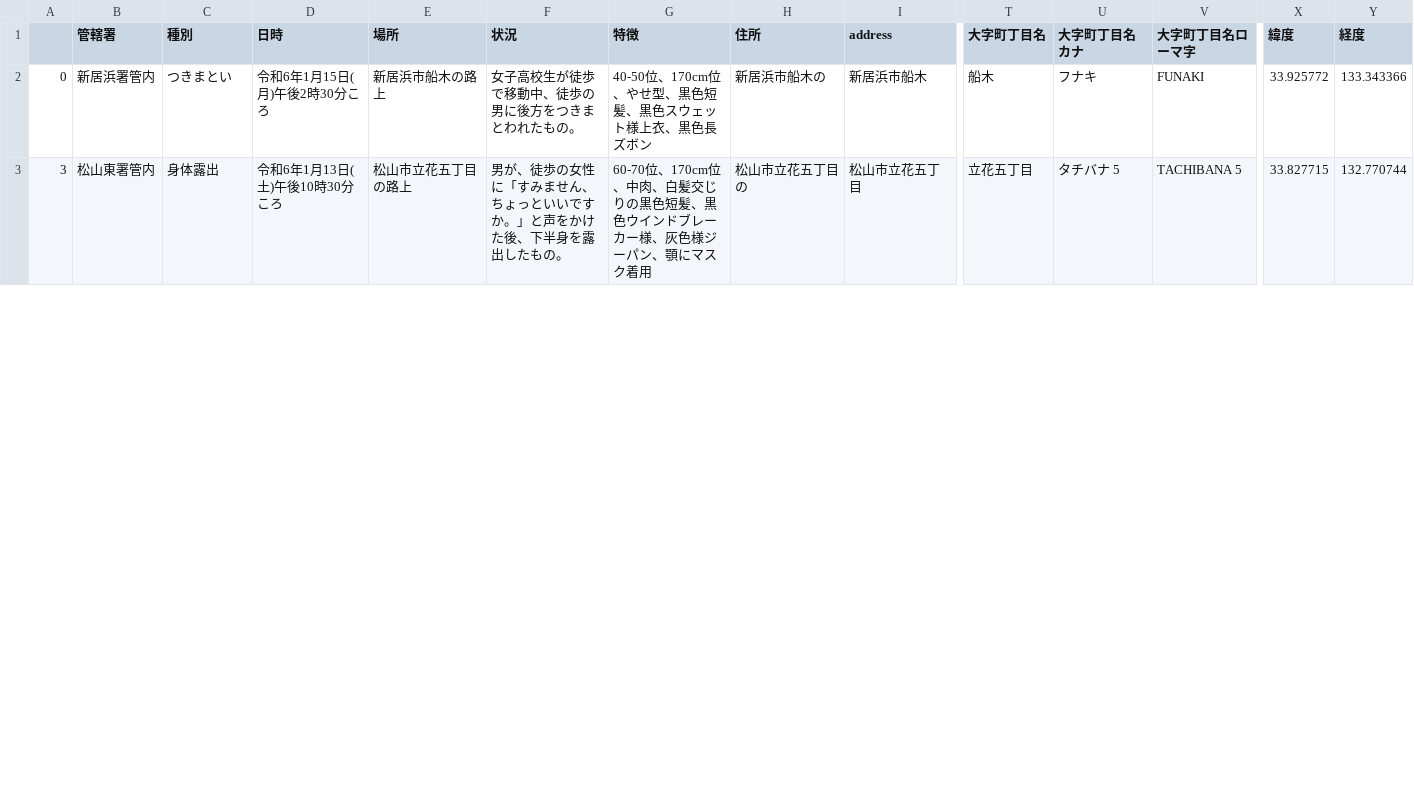
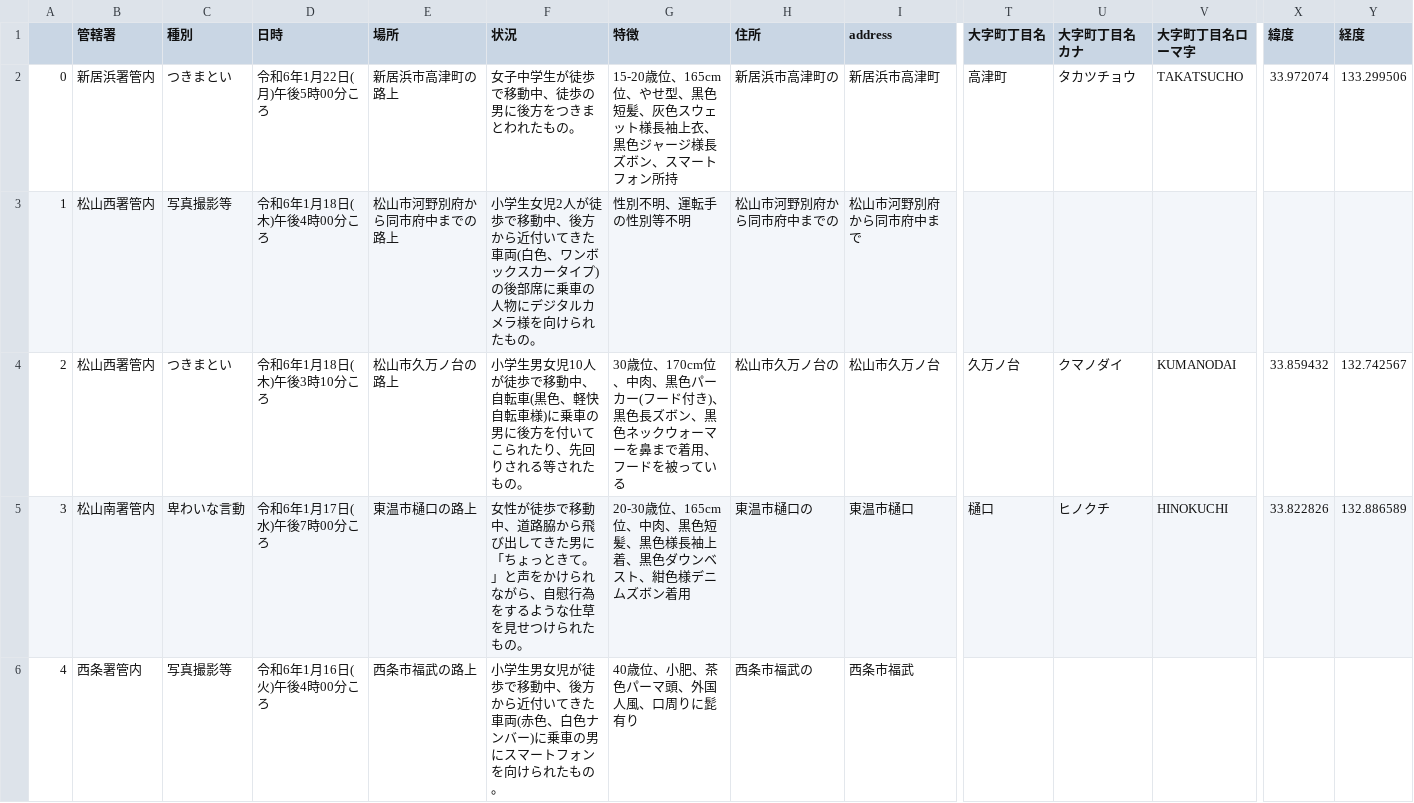
Before and after one commit to imabari/fushinsha_map, a CSV file: nan.csv, drawn as a sheet; only a part is shown, gaps mark what is left out; addresses are those after the commit; rows hold the shown columns only; the diff covers the shown part only; the diff names each change by its address in the sheet, - before the commit and + after, or states it on an @@ line.

```diff
--- a/nan.csv
+++ b/nan.csv
-D2 (日時): 令和6年1月15日(月)午後2時30分ころ
+D2 (日時): 令和6年1月22日(月)午後5時00分ころ
-E2 (場所): 新居浜市船木の路上
+E2 (場所): 新居浜市高津町の路上
-F2 (状況): 女子高校生が徒歩で移動中、徒歩の男に後方をつきまとわれたもの。
+F2 (状況): 女子中学生が徒歩で移動中、徒歩の男に後方をつきまとわれたもの。
-G2 (特徴): 40-50位、170cm位、やせ型、黒色短髪、黒色スウェット様上衣、黒色長ズボン
+G2 (特徴): 15-20歳位、165cm位、やせ型、黒色短髪、灰色スウェット様長袖上衣、黒色ジャージ様長ズボン、スマートフォン所持
-H2 (住所): 新居浜市船木の
+H2 (住所): 新居浜市高津町の
-I2 (address): 新居浜市船木
+I2 (address): 新居浜市高津町
-T2 (大字町丁目名): 船木
+T2 (大字町丁目名): 高津町
-U2 (大字町丁目名カナ): フナキ
+U2 (大字町丁目名カナ): タカツチョウ
-V2 (大字町丁目名ローマ字): FUNAKI
+V2 (大字町丁目名ローマ字): TAKATSUCHO
-X2 (緯度): 33.925772
+X2 (緯度): 33.972074
-Y2 (経度): 133.343366
+Y2 (経度): 133.299506
+row 3: 1 | 松山西署管内 | 写真撮影等 | 令和6年1月18日(木)午後4時00分ころ | 松山市河野別府から同市府中までの路上 | 小学生女児2人が徒歩で移動中、後方から近付いてきた車両(白色、ワンボックスカータイプ)の後部席に乗車の人物にデジタルカメラ様を向けられたもの。 | 性別不明、運転手の性別等不明 | 松山市河野別府から同市府中までの | 松山市河野別府から同市府中まで
+row 4: 2 | 松山西署管内 | つきまとい | 令和6年1月18日(木)午後3時10分ころ | 松山市久万ノ台の路上 | 小学生男女児10人が徒歩で移動中、自転車(黒色、軽快自転車様)に乗車の男に後方を付いてこられたり、先回りされる等されたもの。 | 30歳位、170cm位、中肉、黒色パーカー(フード付き)、黒色長ズボン、黒色ネックウォーマーを鼻まで着用、フードを被っている | 松山市久万ノ台の | 松山市久万ノ台 | 久万ノ台 | クマノダイ | KUMANODAI | 33.859432 | 132.742567
-B5 (管轄署): 松山東署管内
+B5 (管轄署): 松山南署管内
-C5 (種別): 身体露出
+C5 (種別): 卑わいな言動
-D5 (日時): 令和6年1月13日(土)午後10時30分ころ
+D5 (日時): 令和6年1月17日(水)午後7時00分ころ
-E5 (場所): 松山市立花五丁目の路上
+E5 (場所): 東温市樋口の路上
-F5 (状況): 男が、徒歩の女性に「すみません、ちょっといいですか。」と声をかけた後、下半身を露出したもの。
+F5 (状況): 女性が徒歩で移動中、道路脇から飛び出してきた男に「ちょっときて。」と声をかけられながら、自慰行為をするような仕草を見せつけられたもの。
-G5 (特徴): 60-70位、170cm位、中肉、白髪交じりの黒色短髪、黒色ウインドブレーカー様、灰色様ジーパン、顎にマスク着用
+G5 (特徴): 20-30歳位、165cm位、中肉、黒色短髪、黒色様長袖上着、黒色ダウンベスト、紺色様デニムズボン着用
-H5 (住所): 松山市立花五丁目の
+H5 (住所): 東温市樋口の
-I5 (address): 松山市立花五丁目
+I5 (address): 東温市樋口
-T5 (大字町丁目名): 立花五丁目
+T5 (大字町丁目名): 樋口
-U5 (大字町丁目名カナ): タチバナ 5
+U5 (大字町丁目名カナ): ヒノクチ
-V5 (大字町丁目名ローマ字): TACHIBANA 5
+V5 (大字町丁目名ローマ字): HINOKUCHI
-X5 (緯度): 33.827715
+X5 (緯度): 33.822826
-Y5 (経度): 132.770744
+Y5 (経度): 132.886589
+row 6: 4 | 西条署管内 | 写真撮影等 | 令和6年1月16日(火)午後4時00分ころ | 西条市福武の路上 | 小学生男女児が徒歩で移動中、後方から近付いてきた車両(赤色、白色ナンバー)に乗車の男にスマートフォンを向けられたもの。 | 40歳位、小肥、茶色パーマ頭、外国人風、口周りに髭有り | 西条市福武の | 西条市福武
```
Also changed, not shown: 3 added rows and 15 edited cells elsewhere in this file, ehime.csv, 1 other file.
